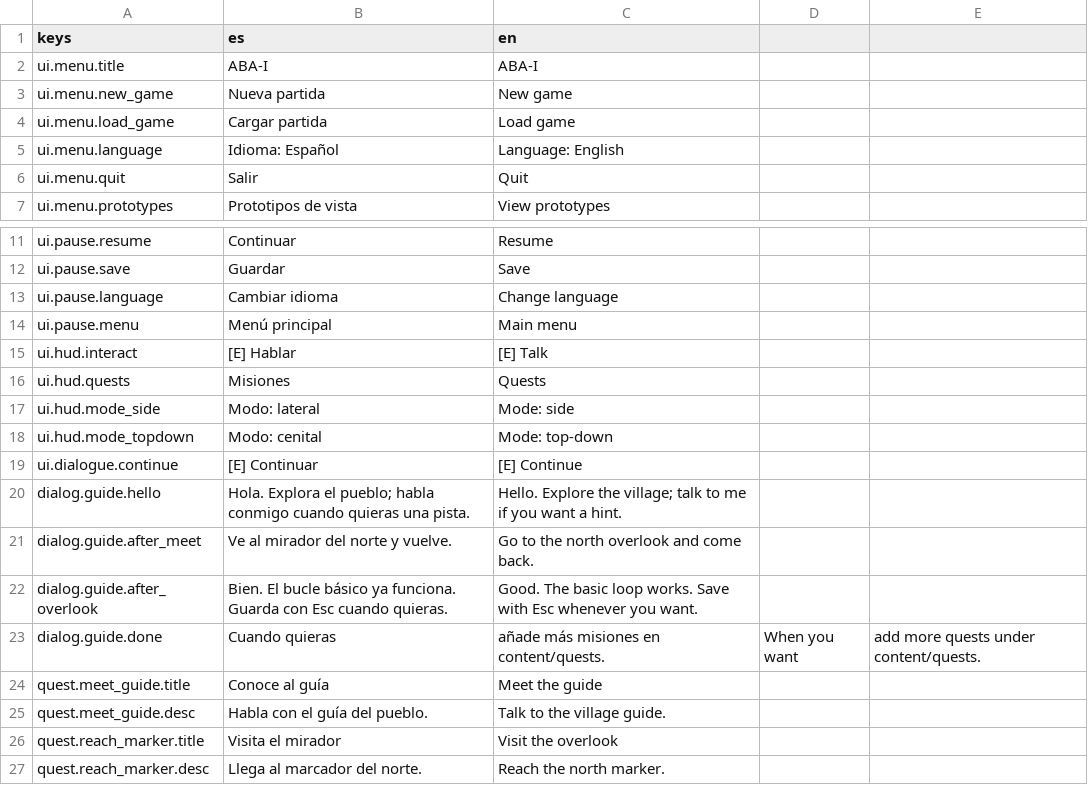
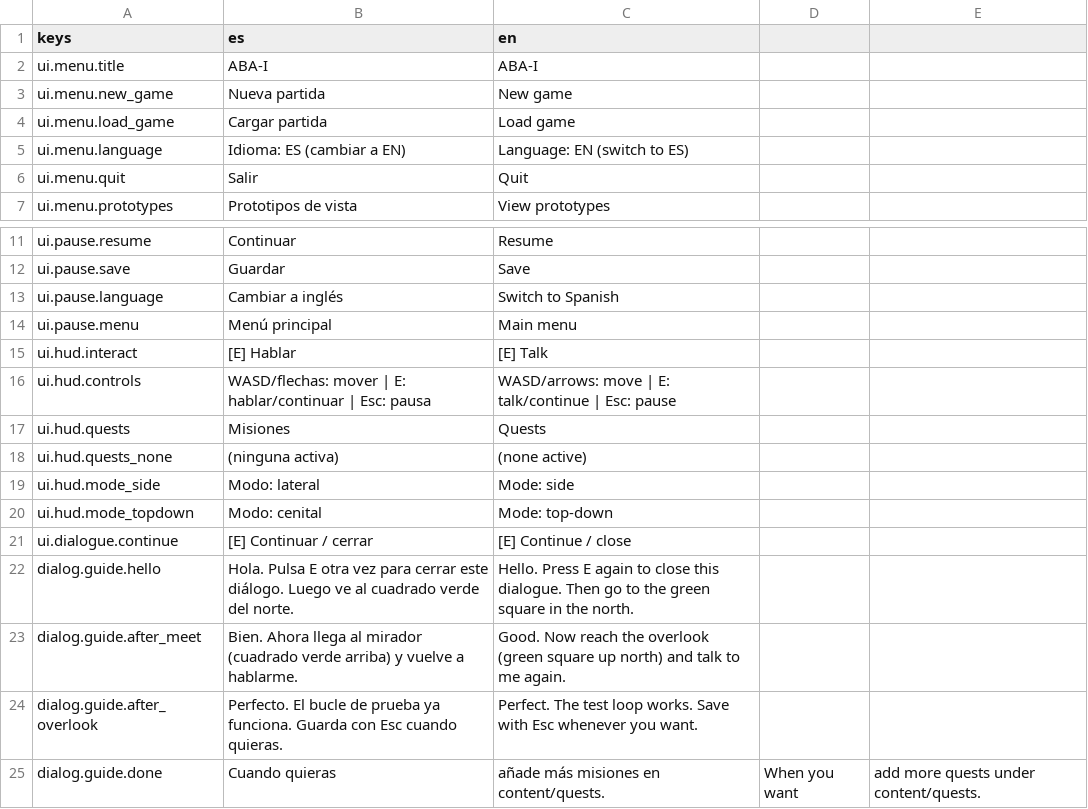
Before and after one commit to KhanIvall/ABA-I, a CSV file: locales/strings.csv, drawn as a sheet; only a part is shown, gaps mark what is left out; the shorter side is filled out with more unchanged rows.

```diff
--- a/locales/strings.csv
+++ b/locales/strings.csv
@@ -4,3 +4,3 @@ ui.menu.new_game,Nueva partida,New game
 ui.menu.load_game,Cargar partida,Load game
-ui.menu.language,Idioma: Español,Language: English
+ui.menu.language,Idioma: ES (cambiar a EN),Language: EN (switch to ES)
 ui.menu.quit,Salir,Quit
@@ -12,12 +12,14 @@ ui.pause.resume,Continuar,Resume
 ui.pause.save,Guardar,Save
-ui.pause.language,Cambiar idioma,Change language
+ui.pause.language,Cambiar a inglés,Switch to Spanish
 ui.pause.menu,Menú principal,Main menu
 ui.hud.interact,[E] Hablar,[E] Talk
+ui.hud.controls,"WASD/flechas: mover | E: hablar/continuar | Esc: pausa","WASD/arrows: move | E: talk/continue | Esc: pause"
 ui.hud.quests,Misiones,Quests
+ui.hud.quests_none,(ninguna activa),(none active)
 ui.hud.mode_side,Modo: lateral,Mode: side
 ui.hud.mode_topdown,Modo: cenital,Mode: top-down
-ui.dialogue.continue,[E] Continuar,[E] Continue
-dialog.guide.hello,Hola. Explora el pueblo; habla conmigo cuando quieras una pista.,Hello. Explore the village; talk to me if you want a hint.
-dialog.guide.after_meet,Ve al mirador del norte y vuelve.,Go to the north overlook and come back.
-dialog.guide.after_overlook,Bien. El bucle básico ya funciona. Guarda con Esc cuando quieras.,Good. The basic loop works. Save with Esc whenever you want.
+ui.dialogue.continue,[E] Continuar / cerrar,[E] Continue / close
+dialog.guide.hello,Hola. Pulsa E otra vez para cerrar este diálogo. Luego ve al cuadrado verde del norte.,Hello. Press E again to close this dialogue. Then go to the green square in the north.
+dialog.guide.after_meet,Bien. Ahora llega al mirador (cuadrado verde arriba) y vuelve a hablarme.,Good. Now reach the overlook (green square up north) and talk to me again.
+dialog.guide.after_overlook,Perfecto. El bucle de prueba ya funciona. Guarda con Esc cuando quieras.,Perfect. The test loop works. Save with Esc whenever you want.
 dialog.guide.done,Cuando quieras, añade más misiones en content/quests.,When you want, add more quests under content/quests.
```
Also changed, not shown: 45 other files.
